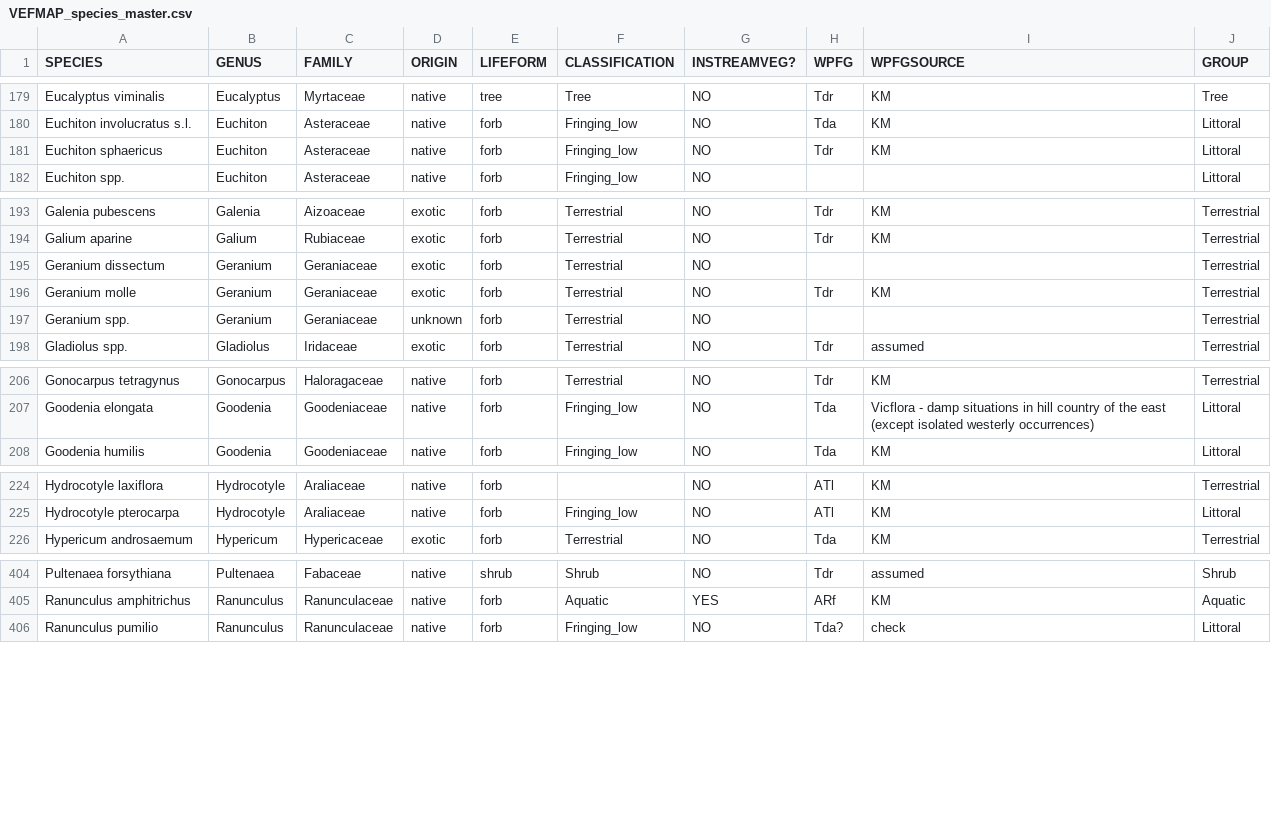
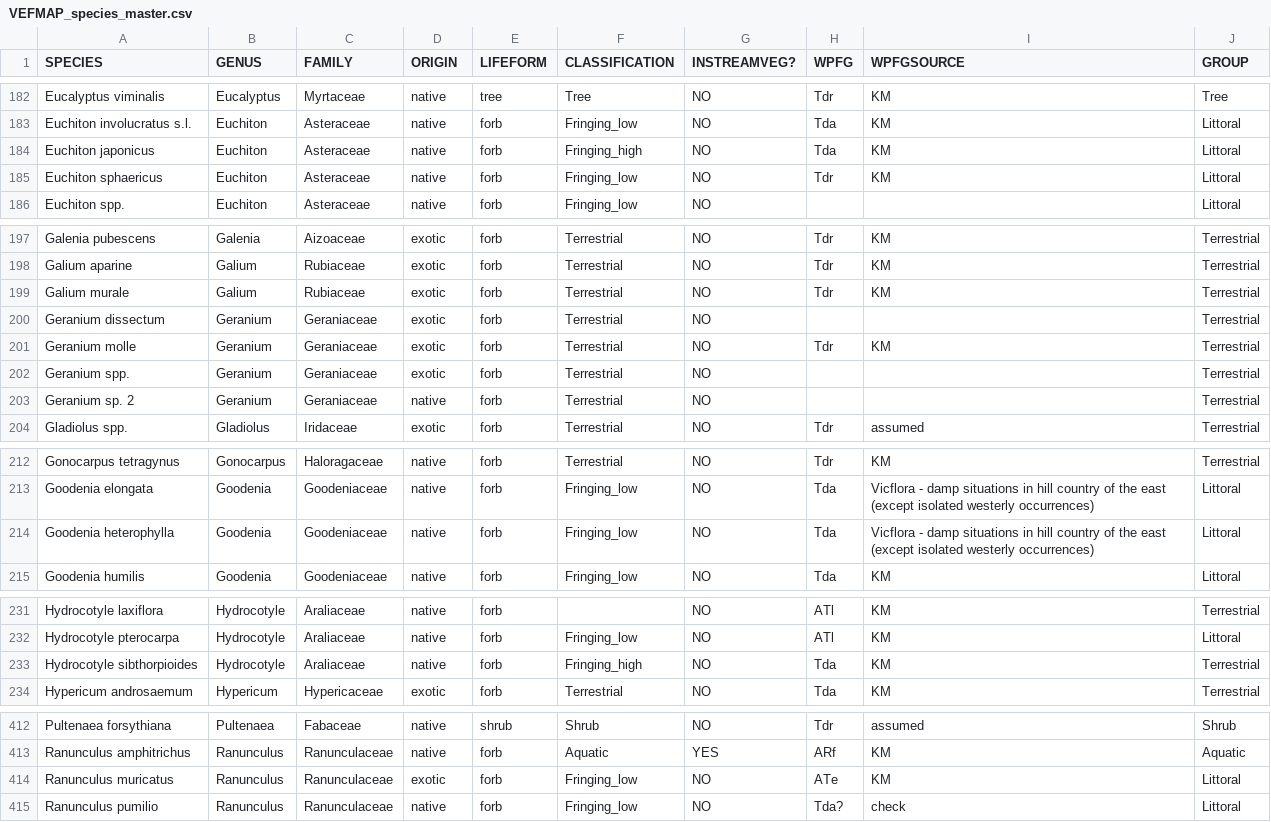
Before and after one commit to egouldo/VEFMAP_VEG_Stage6, a CSV file: data/raw_data/veg_data/VEFMAP_species_master.csv, drawn as a sheet; only a part is shown, gaps mark what is left out; the diff covers the shown part only.

```diff
--- a/data/raw_data/veg_data/VEFMAP_species_master.csv
+++ b/data/raw_data/veg_data/VEFMAP_species_master.csv
@@ -180,2 +183,3 @@ Eucalyptus viminalis,Eucalyptus,Myrtaceae,native,tree,Tree,NO,Tdr,KM,Tree
 Euchiton involucratus s.l.,Euchiton,Asteraceae,native,forb,Fringing_low,NO,Tda,KM,Littoral
+Euchiton japonicus,Euchiton,Asteraceae,native,forb,Fringing_high,NO,Tda,KM,Littoral
 Euchiton sphaericus,Euchiton,Asteraceae,native,forb,Fringing_low,NO,Tdr,KM,Littoral
@@ -194,5 +198,7 @@ Galenia pubescens,Galenia,Aizoaceae,exotic,forb,Terrestrial,NO,Tdr,KM,Terrestria
 Galium aparine,Galium,Rubiaceae,exotic,forb,Terrestrial,NO,Tdr,KM,Terrestrial
+Galium murale,Galium,Rubiaceae,exotic,forb,Terrestrial,NO,Tdr,KM,Terrestrial
 Geranium dissectum,Geranium,Geraniaceae,exotic,forb,Terrestrial,NO,,,Terrestrial
 Geranium molle,Geranium,Geraniaceae,exotic,forb,Terrestrial,NO,Tdr,KM,Terrestrial
-Geranium spp.,Geranium,Geraniaceae,unknown,forb,Terrestrial,NO,,,Terrestrial
+Geranium spp.,Geranium,Geraniaceae,exotic,forb,Terrestrial,NO,,,Terrestrial
+Geranium sp. 2,Geranium,Geraniaceae,native,forb,Terrestrial,NO,,,Terrestrial
 Gladiolus spp.,Gladiolus,Iridaceae,exotic,forb,Terrestrial,NO,Tdr,assumed,Terrestrial
@@ -207,2 +213,3 @@ Gonocarpus tetragynus,Gonocarpus,Haloragaceae,native,forb,Terrestrial,NO,Tdr,KM,
 Goodenia elongata,Goodenia,Goodeniaceae,native,forb,Fringing_low,NO,Tda,Vicflora - damp situations in hill country of the east (except isolated westerly occurrences),Littoral
+Goodenia heterophylla,Goodenia,Goodeniaceae,native,forb,Fringing_low,NO,Tda,Vicflora - damp situations in hill country of the east (except isolated westerly occurrences),Littoral
 Goodenia humilis,Goodenia,Goodeniaceae,native,forb,Fringing_low,NO,Tda,KM,Littoral
@@ -225,2 +232,3 @@ Hydrocotyle laxiflora,Hydrocotyle,Araliaceae,native,forb,,NO,ATl,KM,Terrestrial
 Hydrocotyle pterocarpa,Hydrocotyle,Araliaceae,native,forb,Fringing_low,NO,ATl,KM,Littoral
+Hydrocotyle sibthorpioides,Hydrocotyle,Araliaceae,native,forb,Fringing_high,NO,Tda,KM,Terrestrial
 Hypericum androsaemum,Hypericum,Hypericaceae,exotic,forb,Terrestrial,NO,Tda,KM,Terrestrial
@@ -405,2 +413,3 @@ Pultenaea forsythiana,Pultenaea,Fabaceae,native,shrub,Shrub,NO,Tdr,assumed,Shrub
 Ranunculus amphitrichus,Ranunculus,Ranunculaceae,native,forb,Aquatic,YES,ARf,KM,Aquatic
+Ranunculus muricatus,Ranunculus,Ranunculaceae,exotic,forb,Fringing_low,NO,ATe,KM,Littoral
 Ranunculus pumilio,Ranunculus,Ranunculaceae,native,forb,Fringing_low,NO,Tda?,check,Littoral
```
Also changed, not shown: 4 added rows elsewhere in this file, data/raw_data/veg_data/VEFMAPS6_Wimmera_2017_2018_2019_Recruits.csv.
